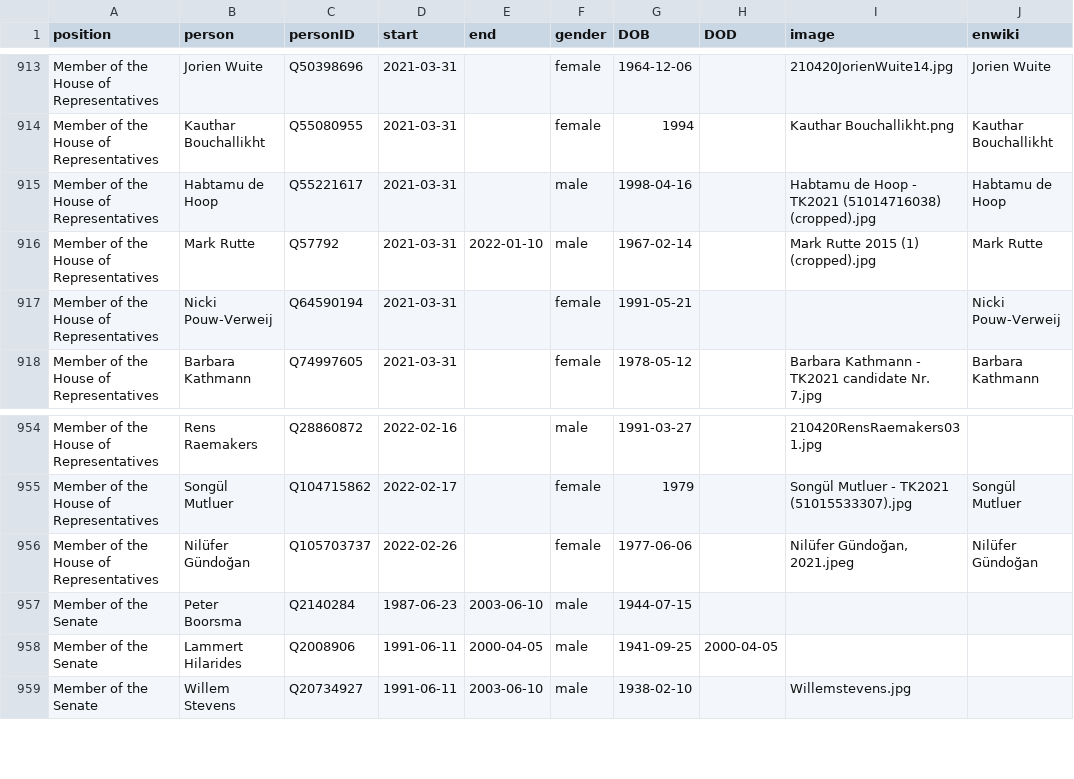
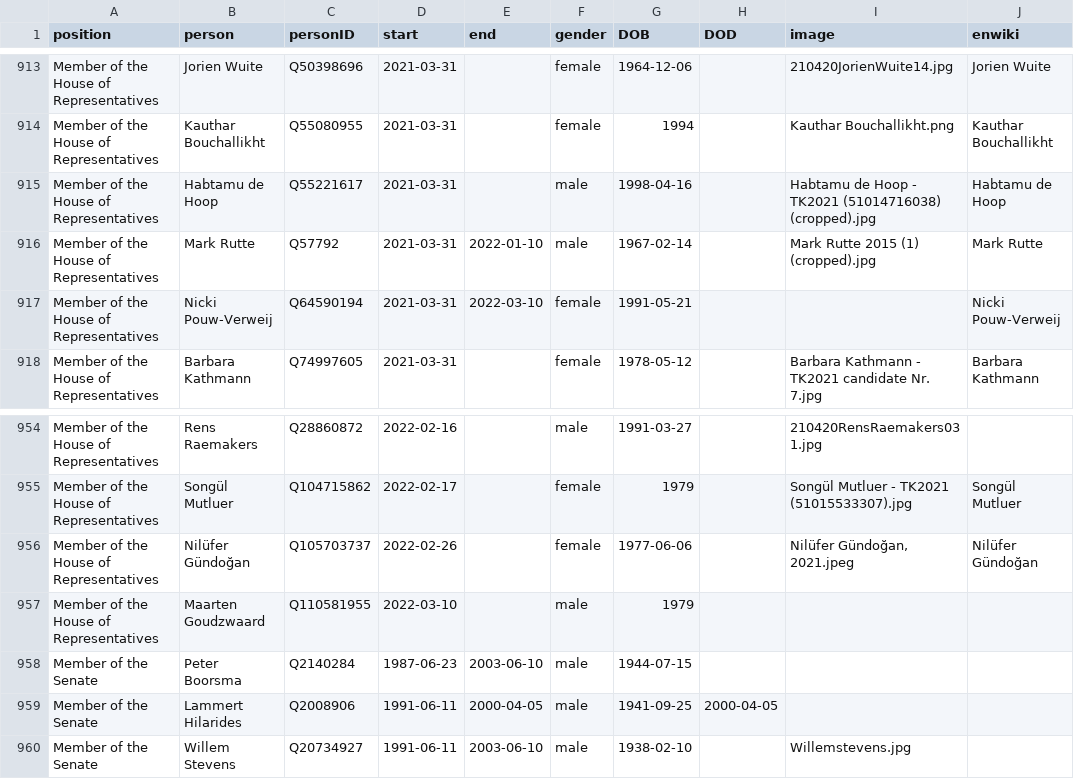
Before and after one commit to every-politician-scrapers/netherlands-cabinet, a CSV file: html/legislators.csv, drawn as a sheet; only a part is shown, gaps mark what is left out.

Commit message:
PCB update

```diff
--- a/html/legislators.csv
+++ b/html/legislators.csv
@@ -916,3 +916,3 @@ Member of the House of Representatives,Habtamu de Hoop,Q55221617,2021-03-31,,mal
 Member of the House of Representatives,Mark Rutte,Q57792,2021-03-31,2022-01-10,male,1967-02-14,,Mark Rutte 2015 (1) (cropped).jpg,Mark Rutte
-Member of the House of Representatives,Nicki Pouw-Verweij,Q64590194,2021-03-31,,female,1991-05-21,,,Nicki Pouw-Verweij
+Member of the House of Representatives,Nicki Pouw-Verweij,Q64590194,2021-03-31,2022-03-10,female,1991-05-21,,,Nicki Pouw-Verweij
 Member of the House of Representatives,Barbara Kathmann,Q74997605,2021-03-31,,female,1978-05-12,,Barbara Kathmann - TK2021 candidate Nr. 7.jpg,Barbara Kathmann
@@ -956,2 +956,3 @@ Member of the House of Representatives,Songül Mutluer,Q104715862,2022-02-17,,fe
 Member of the House of Representatives,Nilüfer Gündoğan,Q105703737,2022-02-26,,female,1977-06-06,,"Nilüfer Gündoğan, 2021.jpeg",Nilüfer Gündoğan
+Member of the House of Representatives,Maarten Goudzwaard,Q110581955,2022-03-10,,male,1979,,,
 Member of the Senate,Peter Boorsma,Q2140284,1987-06-23,2003-06-10,male,1944-07-15,,,
```
